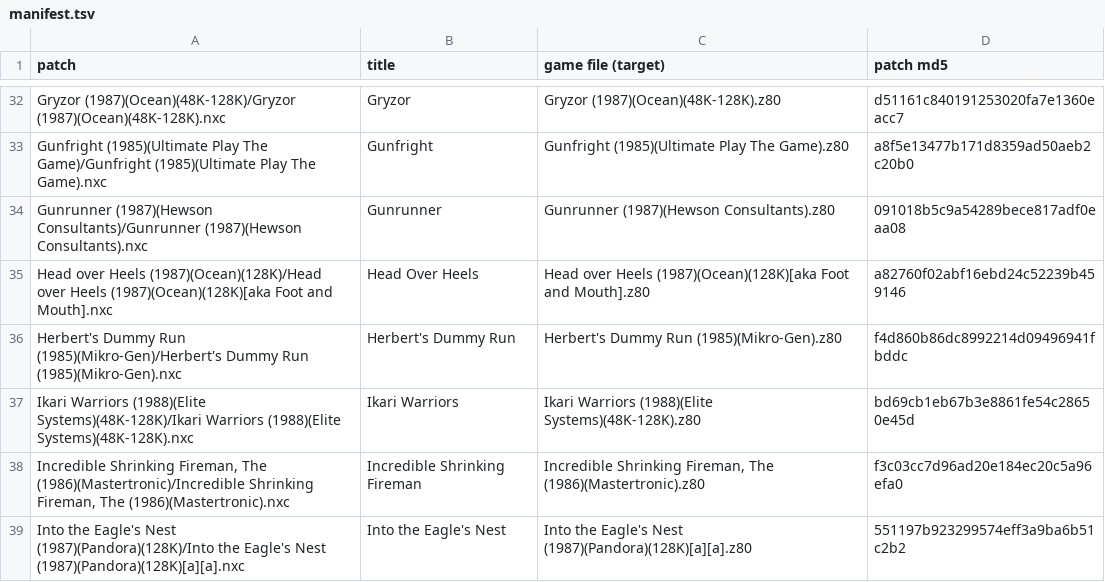
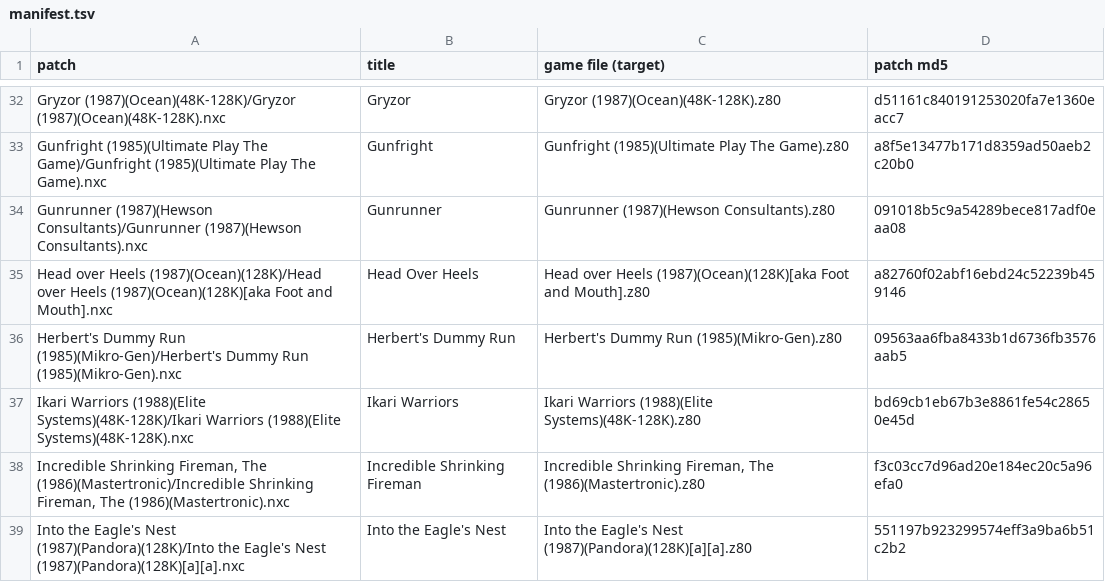
Before and after one commit to jattree/nxc, a TSV file: patches/manifest.tsv, drawn as a sheet; only a part is shown, gaps mark what is left out.

```diff
--- a/patches/manifest.tsv
+++ b/patches/manifest.tsv
@@ -35,3 +35,3 @@ Gunrunner (1987)(Hewson Consultants)/Gunrunner (1987)(Hewson Consultants).nxc	Gu
 Head over Heels (1987)(Ocean)(128K)/Head over Heels (1987)(Ocean)(128K)[aka Foot and Mouth].nxc	Head Over Heels	Head over Heels (1987)(Ocean)(128K)[aka Foot and Mouth].z80	a82760f02abf16ebd24c52239b459146
-Herbert's Dummy Run (1985)(Mikro-Gen)/Herbert's Dummy Run (1985)(Mikro-Gen).nxc	Herbert's Dummy Run	Herbert's Dummy Run (1985)(Mikro-Gen).z80	f4d860b86dc8992214d09496941fbddc
+Herbert's Dummy Run (1985)(Mikro-Gen)/Herbert's Dummy Run (1985)(Mikro-Gen).nxc	Herbert's Dummy Run	Herbert's Dummy Run (1985)(Mikro-Gen).z80	09563aa6fba8433b1d6736fb3576aab5
 Ikari Warriors (1988)(Elite Systems)(48K-128K)/Ikari Warriors (1988)(Elite Systems)(48K-128K).nxc	Ikari Warriors	Ikari Warriors (1988)(Elite Systems)(48K-128K).z80	bd69cb1eb67b3e8861fe54c28650e45d
```
Also changed, not shown: 2 other files.
